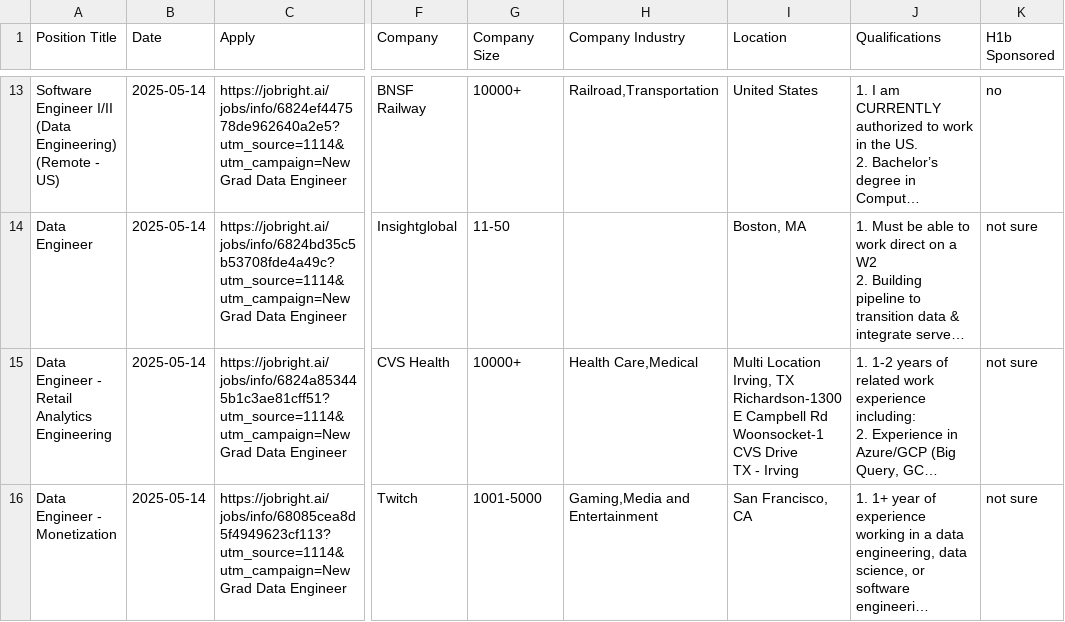
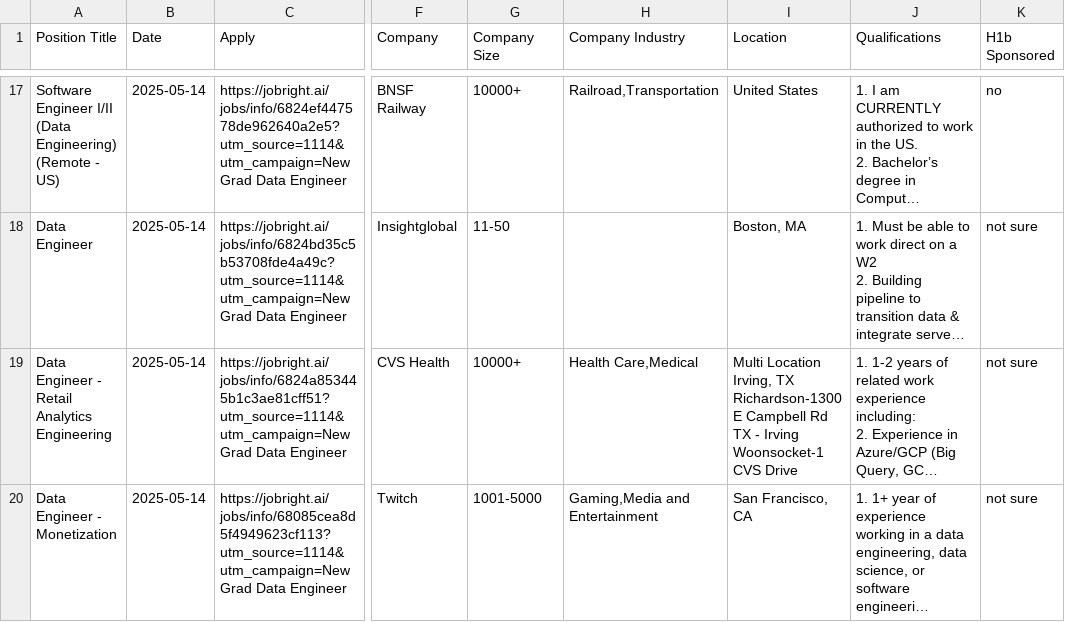
Before and after one commit to Pradeepsingh61/job_DE1, a CSV file: Data_Engineer_full.csv, drawn as a sheet; only a part is shown, gaps mark what is left out; long unchanged cells end in …; addresses are those after the commit; ↵ is a line break in a cell; the diff covers the shown part only; the diff names each change by its address in the sheet, - before the commit and + after, or states it on an @@ line.

```diff
--- a/Data_Engineer_full.csv
+++ b/Data_Engineer_full.csv
-I19 (Location): …Campbell Rd ↵ Woonsocket-1 CVS Drive ↵ TX - Irving
+I19 (Location): …Campbell Rd ↵ TX - Irving ↵ Woonsocket-1 CVS Drive
```
Also changed, not shown: 6 added rows, 9 removed rows and 2 edited cells elsewhere in this file, Arts_and_Entertainment_full.csv, Creatives_and_Design_full.csv, 14 other files.
